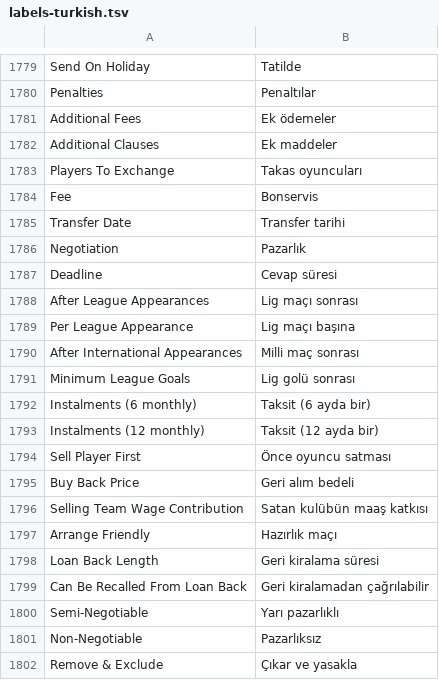
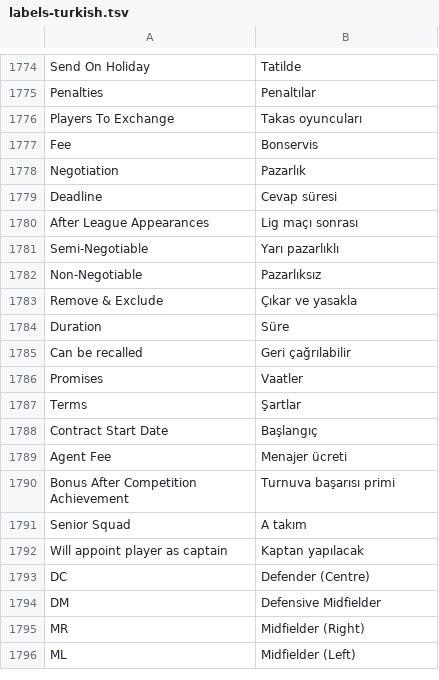
Before and after one commit to farukkavlak/fm-cli, a TSV file: cli/fm/labels-turkish.tsv, drawn as a sheet; only a part is shown, gaps mark what is left out; the shorter side is filled out with more unchanged rows; the diff covers the shown part only.

```diff
--- a/cli/fm/labels-turkish.tsv
+++ b/cli/fm/labels-turkish.tsv
@@ -1780,7 +1775,4 @@ Send On Holiday	Tatilde
 Penalties	Penaltılar
-Additional Fees	Ek ödemeler
-Additional Clauses	Ek maddeler
 Players To Exchange	Takas oyuncuları
 Fee	Bonservis
-Transfer Date	Transfer tarihi
 Negotiation	Pazarlık
@@ -1788,13 +1780,2 @@ Deadline	Cevap süresi
 After League Appearances	Lig maçı sonrası
-Per League Appearance	Lig maçı başına
-After International Appearances	Milli maç sonrası
-Minimum League Goals	Lig golü sonrası
-Instalments (6 monthly)	Taksit (6 ayda bir)
-Instalments (12 monthly)	Taksit (12 ayda bir)
-Sell Player First	Önce oyuncu satması
-Buy Back Price	Geri alım bedeli
-Selling Team Wage Contribution	Satan kulübün maaş katkısı
-Arrange Friendly	Hazırlık maçı
-Loan Back Length	Geri kiralama süresi
-Can Be Recalled From Loan Back	Geri kiralamadan çağrılabilir
 Semi-Negotiable	Yarı pazarlıklı
```
Also changed, not shown: 3 added rows, 78 removed rows and 1 moved row elsewhere in this file, 11 other files.
